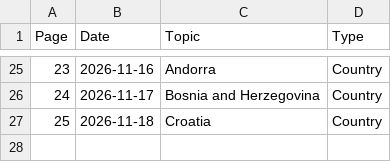
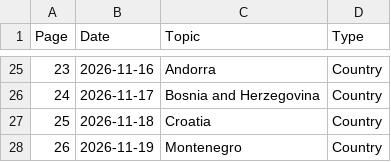
Before and after one commit to brycemgelarden/Geography_World_Notebook, a CSV file: notebook.csv, drawn as a sheet; only a part is shown, gaps mark what is left out.

Commit message:
montenegro

```diff
--- a/notebook.csv
+++ b/notebook.csv
@@ -27 +27,2 @@ Page,Date,Topic,Type
 25,2026-11-18,Croatia,Country
+26,2026-11-19,Montenegro,Country
```
Also changed, not shown: 1 other file.
